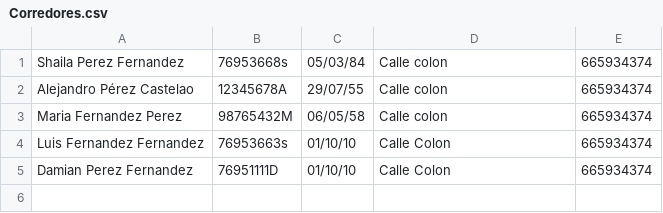
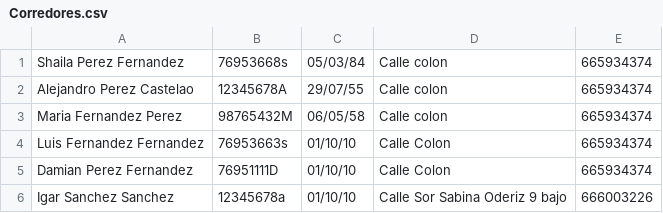
Before and after one commit to shaila13/DI1819, a CSV file: CorredoresInterfaces1/Corredores.csv, drawn as a sheet; the diff names each change by its address in the sheet, - before the commit and + after, or states it on an @@ line.

```diff
--- a/CorredoresInterfaces1/Corredores.csv
+++ b/CorredoresInterfaces1/Corredores.csv
-A2: Alejandro Pérez Castelao
+A2: Alejandro Perez Castelao
+row 6: Igar Sanchez Sanchez | 12345678a | 01/10/10 | Calle Sor Sabina Oderiz 9 bajo | 666003226
```
Also changed, not shown: 22 other files.
